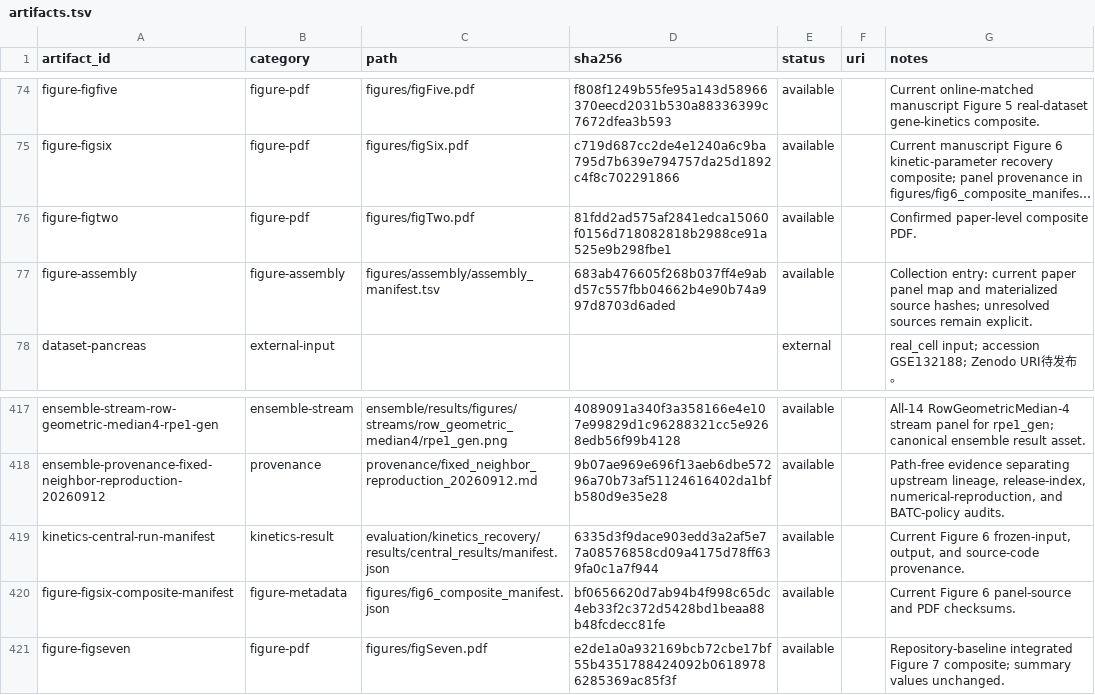
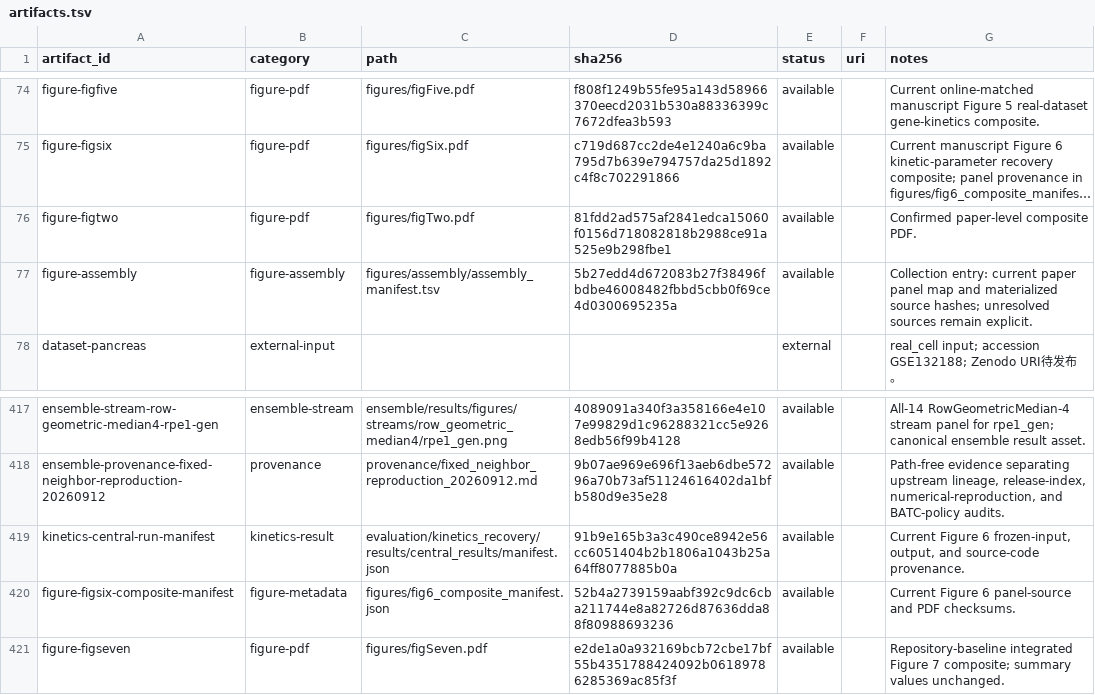
Before and after one commit to Tomorin259/benchmark_repository, a TSV file: artifacts.tsv, drawn as a sheet; only a part is shown, gaps mark what is left out; long unchanged cells end in …; the diff names each change by its address in the sheet, - before the commit and + after, or states it on an @@ line.

```diff
--- a/artifacts.tsv
+++ b/artifacts.tsv
-D77 (sha256): 683ab476605f268b037ff4e9abd57c557fbb04662b4e90b74a997d8703d6aded
+D77 (sha256): 5b27edd4d672083b27f38496fbdbe46008482fbbd5cbb0f69ce4d0300695235a
-D419 (sha256): 6335d3f9dace903edd3a2af5e77a08576858cd09a4175d78ff639fa0c1a7f944
+D419 (sha256): 91b9e165b3a3c490ce8942e56cc6051404b2b1806a1043b25a64ff8077885b0a
-D420 (sha256): bf0656620d7ab94b4f998c65dc4eb33f2c372d5428bd1beaa88b48fcdecc81fe
+D420 (sha256): 52b4a2739159aabf392c9dc6cba211744e8a82726d87636dda88f80988693236
```
Also changed, not shown: figures/assembly/assembly_manifest.tsv, 5 other files.
